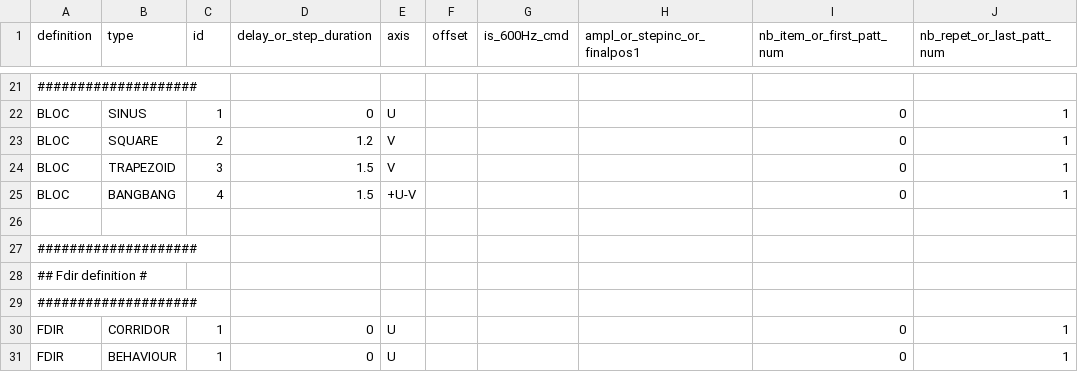
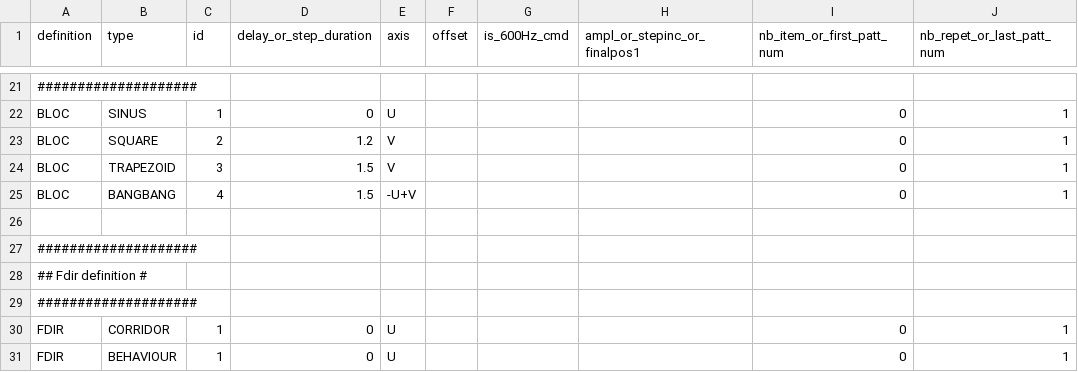
Before and after one commit to nicoboman/file_checker, a CSV file: file_checker/datdutfiles/UL_dut_file.csv, drawn as a sheet; only a part is shown, gaps mark what is left out; the diff names each change by its address in the sheet, - before the commit and + after, or states it on an @@ line.

Commit message:
implementation de la fonction checkAxis pour le contrôle des blocs

```diff
--- a/file_checker/datdutfiles/UL_dut_file.csv
+++ b/file_checker/datdutfiles/UL_dut_file.csv
-E25 (axis): +U-V
+E25 (axis): -U+V
```
Also changed, not shown: 2 other files.
